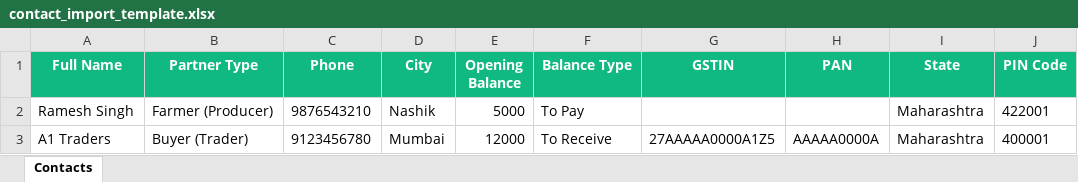
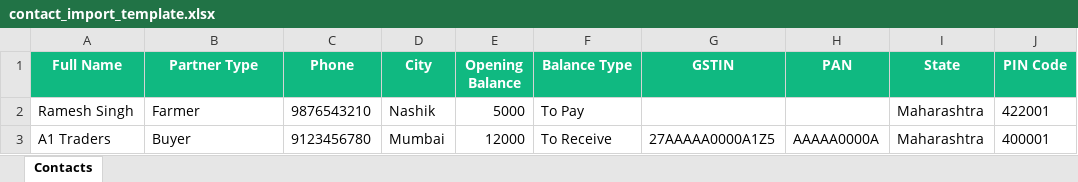
Before and after one commit to Mindcap786/Mandigrow_nexterp, an Excel workbook: next_app/public/templates/contact_import_template.xlsx, sheet Contacts, drawn as a sheet; values as stored, in another font and other column widths than the file's, no borders; the diff names each change by its address in the sheet, - before the commit and + after, or states it on an @@ line.

Commit message:
fix: update partner type wording to include Commission Agent

```diff
--- a/next_app/public/templates/contact_import_template.xlsx (sheet Contacts)
+++ b/next_app/public/templates/contact_import_template.xlsx (sheet Contacts)
-B2 (Partner Type): Farmer (Producer)
+B2 (Partner Type): Farmer
-B3 (Partner Type): Buyer (Trader)
+B3 (Partner Type): Buyer
```
Also changed, not shown: 1 other file.
